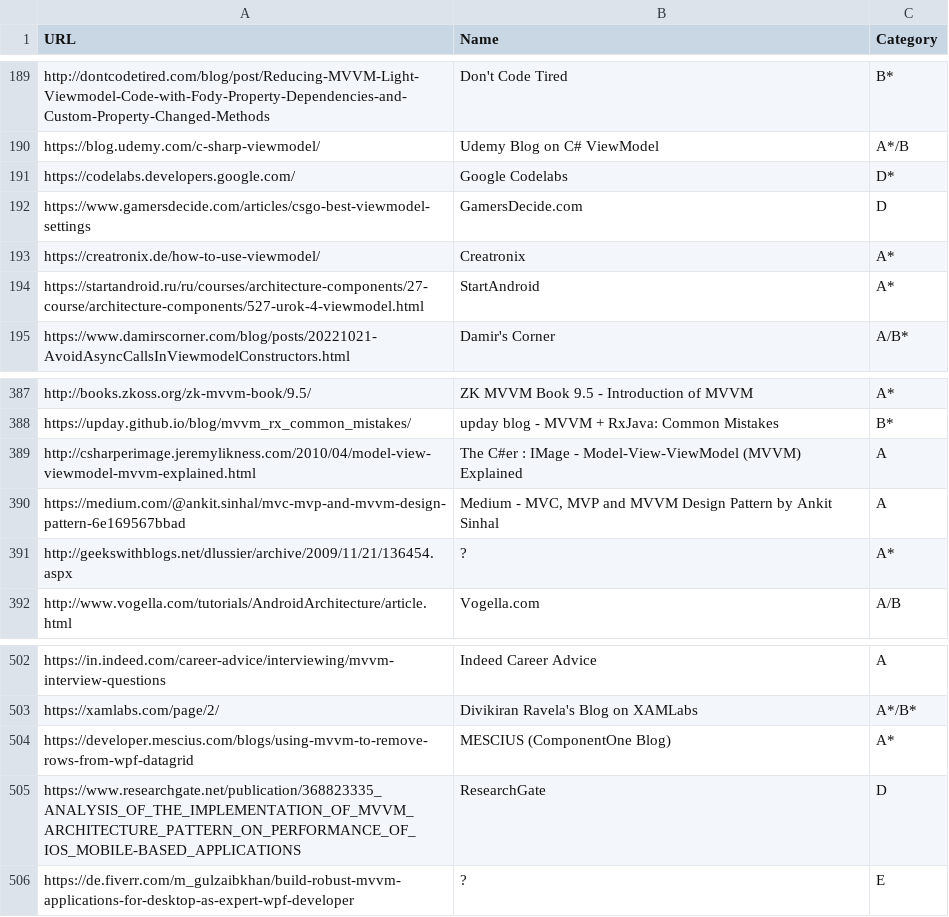
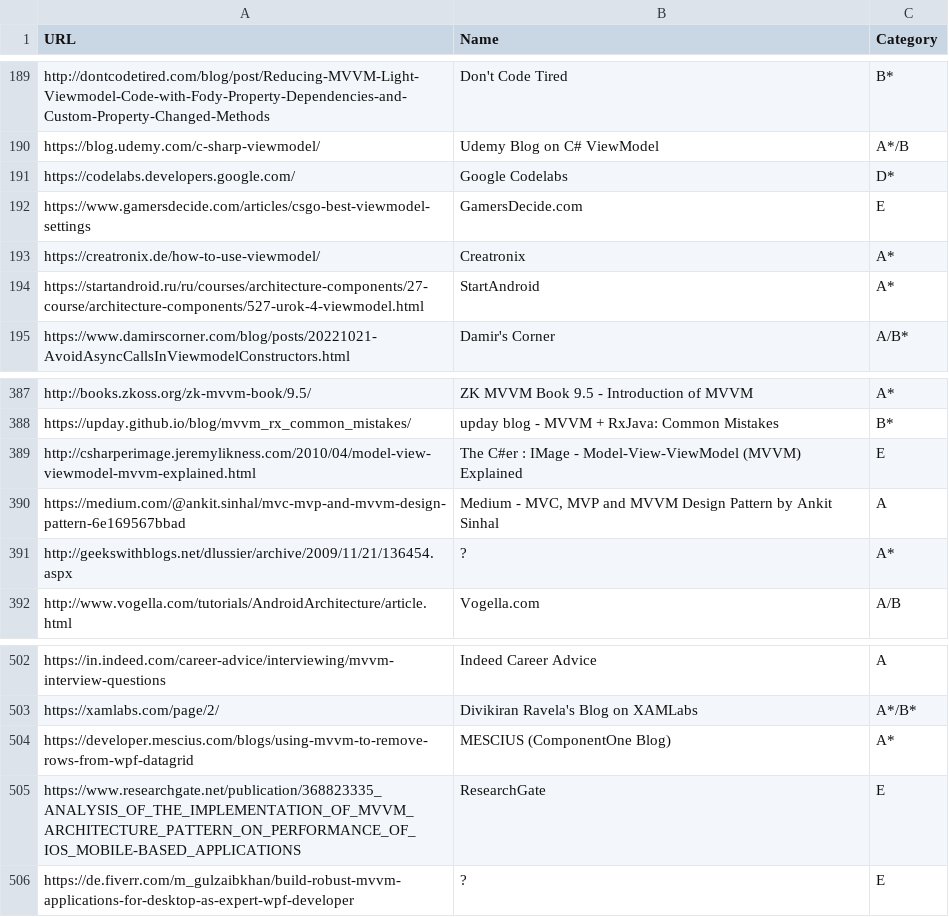
Before and after one commit to vimotest/viewmodel-classification, a CSV file: output/chatgpt/chatgpt_scans.csv, drawn as a sheet; only a part is shown, gaps mark what is left out.

Commit message:
Website Scans: Check E websites & introduce comments for overrideWebsiteCategory.txt

```diff
--- a/output/chatgpt/chatgpt_scans.csv
+++ b/output/chatgpt/chatgpt_scans.csv
@@ -191,3 +191,3 @@ https://blog.udemy.com/c-sharp-viewmodel/;Udemy Blog on C# ViewModel;A*/B
 https://codelabs.developers.google.com/;Google Codelabs;D*
-https://www.gamersdecide.com/articles/csgo-best-viewmodel-settings;GamersDecide.com;D
+https://www.gamersdecide.com/articles/csgo-best-viewmodel-settings;GamersDecide.com;E
 https://creatronix.de/how-to-use-viewmodel/;Creatronix;A*
@@ -388,3 +388,3 @@ http://books.zkoss.org/zk-mvvm-book/9.5/;ZK MVVM Book 9.5 - Introduction of MVVM
 https://upday.github.io/blog/mvvm_rx_common_mistakes/;upday blog - MVVM + RxJava: Common Mistakes;B*
-http://csharperimage.jeremylikness.com/2010/04/model-view-viewmodel-mvvm-explained.html;The C#er : IMage - Model-View-ViewModel (MVVM) Explained;A
+http://csharperimage.jeremylikness.com/2010/04/model-view-viewmodel-mvvm-explained.html;The C#er : IMage - Model-View-ViewModel (MVVM) Explained;E
 https://medium.com/@ankit.sinhal/mvc-mvp-and-mvvm-design-pattern-6e169567bbad;Medium - MVC, MVP and MVVM Design Pattern by Ankit Sinhal;A
@@ -504,3 +504,3 @@ https://xamlabs.com/page/2/;Divikiran Ravela's Blog on XAMLabs;A*/B*
 https://developer.mescius.com/blogs/using-mvvm-to-remove-rows-from-wpf-datagrid;MESCIUS (ComponentOne Blog);A*
-https://www.researchgate.net/publication/368823335_ANALYSIS_OF_THE_IMPLEMENTATION_OF_MVVM_ARCHITECTURE_PATTERN_ON_PERFORMANCE_OF_IOS_MOBILE-BASED_APPLICATIONS;ResearchGate;D
+https://www.researchgate.net/publication/368823335_ANALYSIS_OF_THE_IMPLEMENTATION_OF_MVVM_ARCHITECTURE_PATTERN_ON_PERFORMANCE_OF_IOS_MOBILE-BASED_APPLICATIONS;ResearchGate;E
 https://de.fiverr.com/m_gulzaibkhan/build-robust-mvvm-applications-for-desktop-as-expert-wpf-developer;?;E
```
Also changed, not shown: 3 other files.
